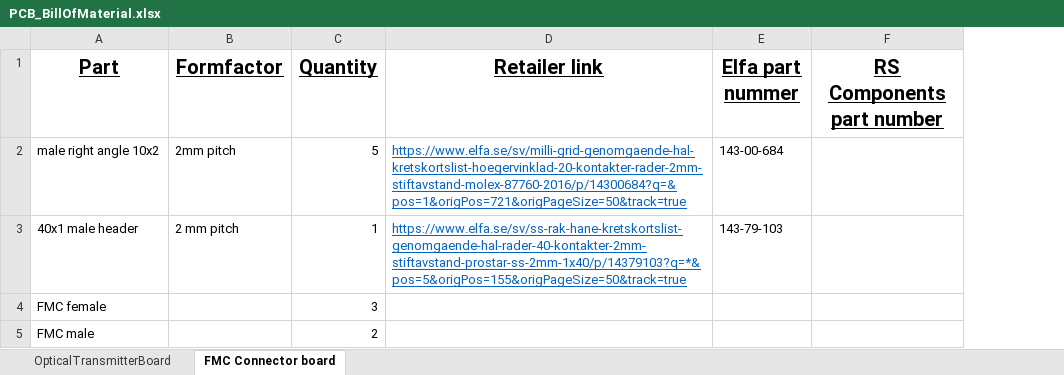
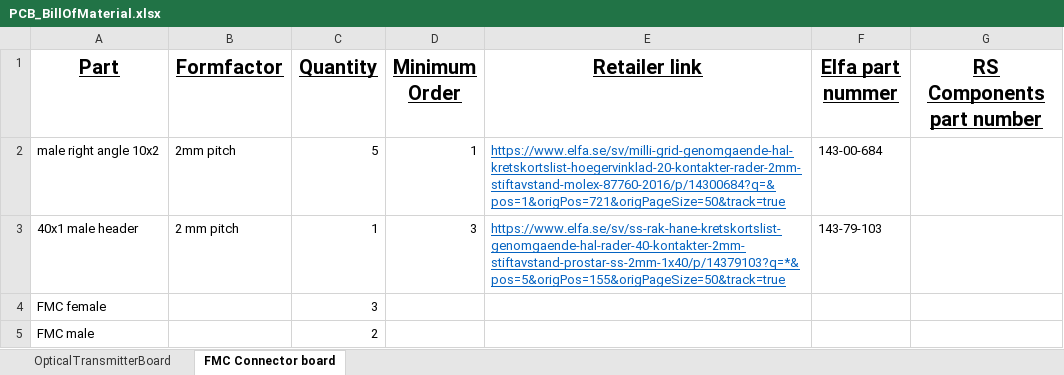
Before and after one commit to 2lambda123/MultiphaseMachines, an Excel workbook: MPM/PCB Designs/PCB_BillOfMaterial.xlsx, sheet FMC Connector board, drawn as a sheet; values as stored, in another font and other column widths than the file's, no borders; charts and pictures not drawn; the diff names each change by its address in the sheet, - before the commit and + after, or states it on an @@ line.

Commit message:
Mouser links and minimum order added
When Elfa and RS did not have the component, Mouser was added.
The minimum order was added.

```diff
--- a/MPM/PCB Designs/PCB_BillOfMaterial.xlsx (sheet FMC Connector board)
+++ b/MPM/PCB Designs/PCB_BillOfMaterial.xlsx (sheet FMC Connector board)
+column D (Minimum Order), rows 2-3: 1 | 3
```
Also changed, not shown: sheet OpticalTransmitterBoard, charts or pictures.
